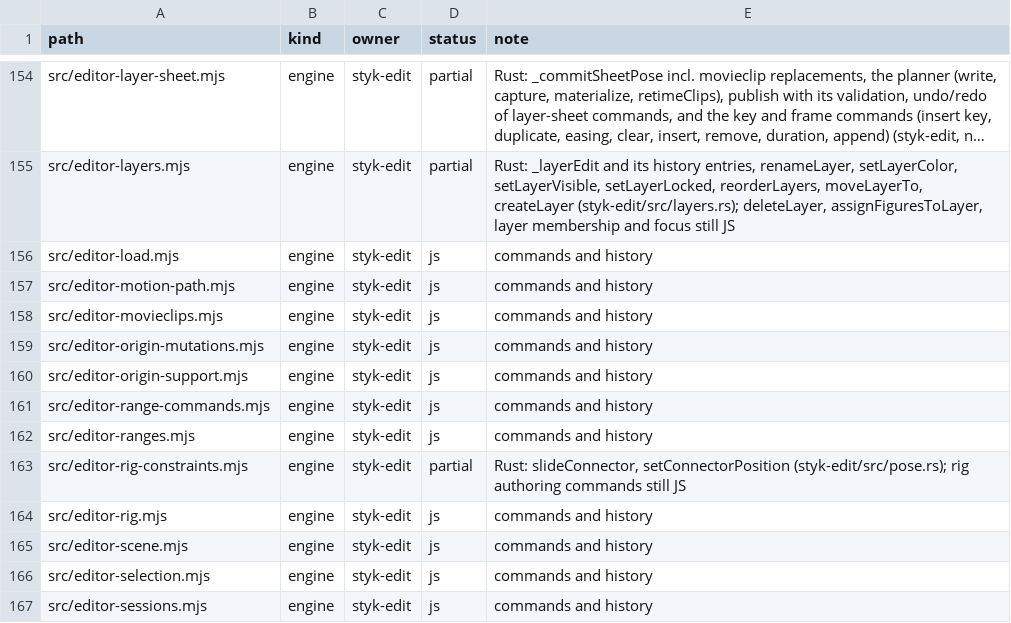
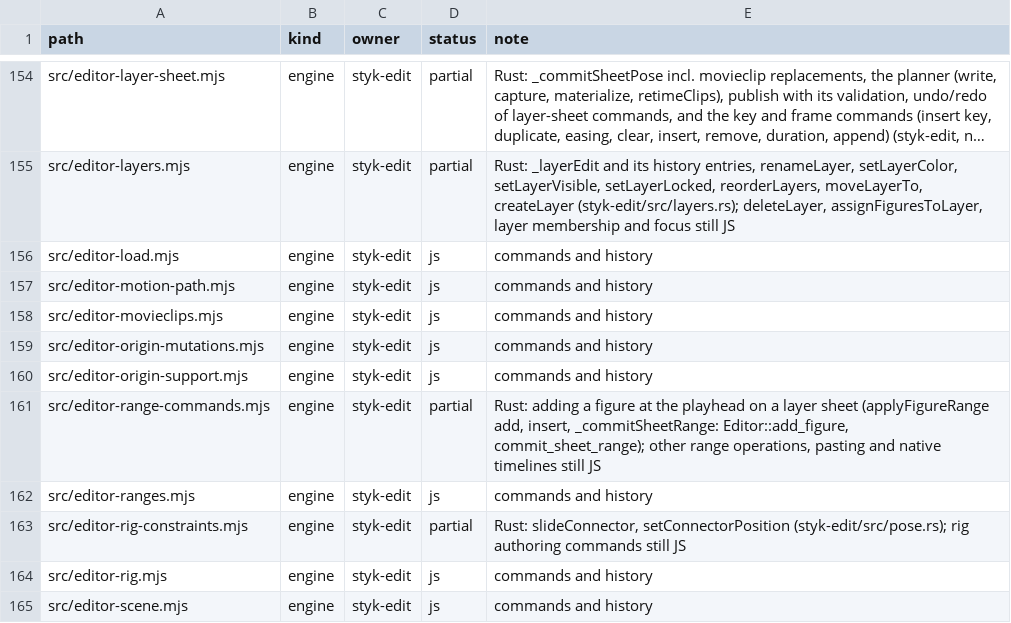
Before and after one commit to Belligerently/StykAnimate-App, a TSV file: engine/inventory.tsv, drawn as a sheet; only a part is shown, gaps mark what is left out; the shorter side is filled out with more unchanged rows; long unchanged cells end in ….

```diff
--- a/engine/inventory.tsv
+++ b/engine/inventory.tsv
@@ -160,3 +160,3 @@ src/editor-origin-mutations.mjs	engine	styk-edit	js	commands and history
 src/editor-origin-support.mjs	engine	styk-edit	js	commands and history
-src/editor-range-commands.mjs	engine	styk-edit	js	commands and history
+src/editor-range-commands.mjs	engine	styk-edit	partial	Rust: adding a figure at the playhead on a layer sheet (applyFigureRange add, insert, _commitSheetRange: Editor::add_figure, commit_sheet_range); other range operations, pasting and native timelines still JS
 src/editor-ranges.mjs	engine	styk-edit	js	commands and history
```
Also changed, not shown: 14 other files.
